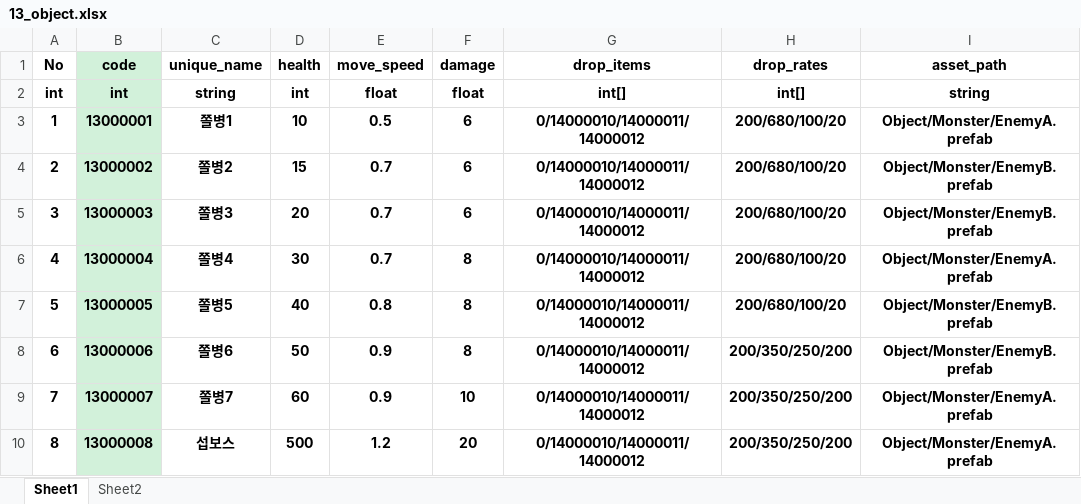
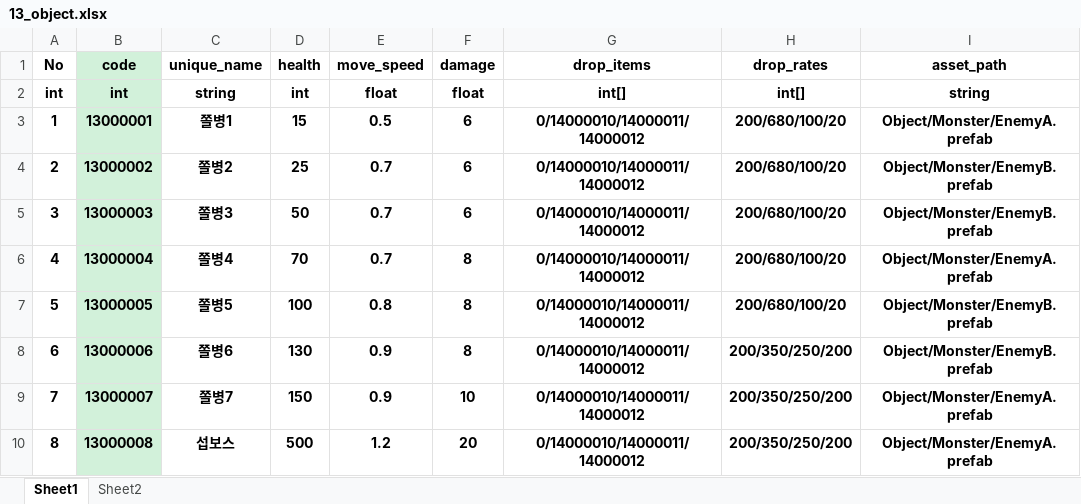
Before and after one commit to hoon-geekdev/EEAClient, an Excel workbook: Excel/13_object.xlsx, sheet Sheet1, drawn as a sheet; values as stored, in another font and other column widths than the file's, no borders; the diff names each change by its address in the sheet, - before the commit and + after, or states it on an @@ line.

```diff
--- a/Excel/13_object.xlsx (sheet Sheet1)
+++ b/Excel/13_object.xlsx (sheet Sheet1)
-D3 (health): 10
+D3 (health): 15
-D4 (health): 15
+D4 (health): 25
-D5 (health): 20
+D5 (health): 50
-D6 (health): 30
+D6 (health): 70
-D7 (health): 40
+D7 (health): 100
-D8 (health): 50
+D8 (health): 130
-D9 (health): 60
+D9 (health): 150
```
Also changed, not shown: Excel/14_item.xlsx, 26 other files.
